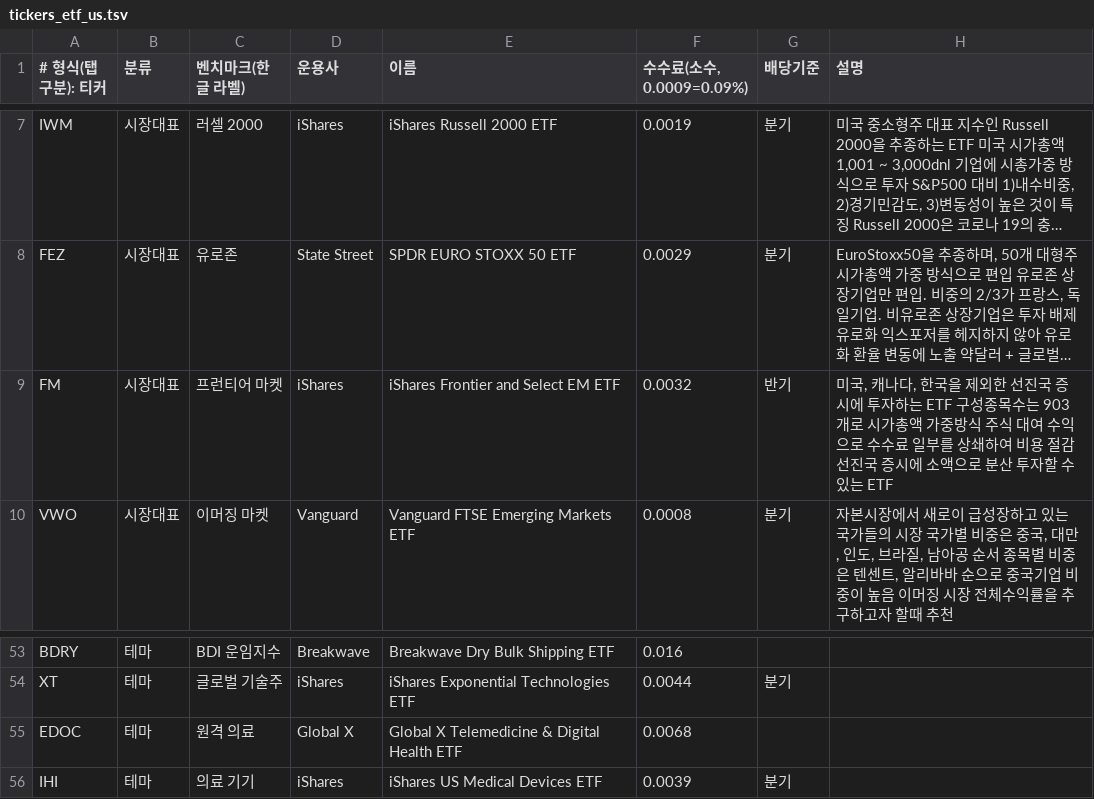
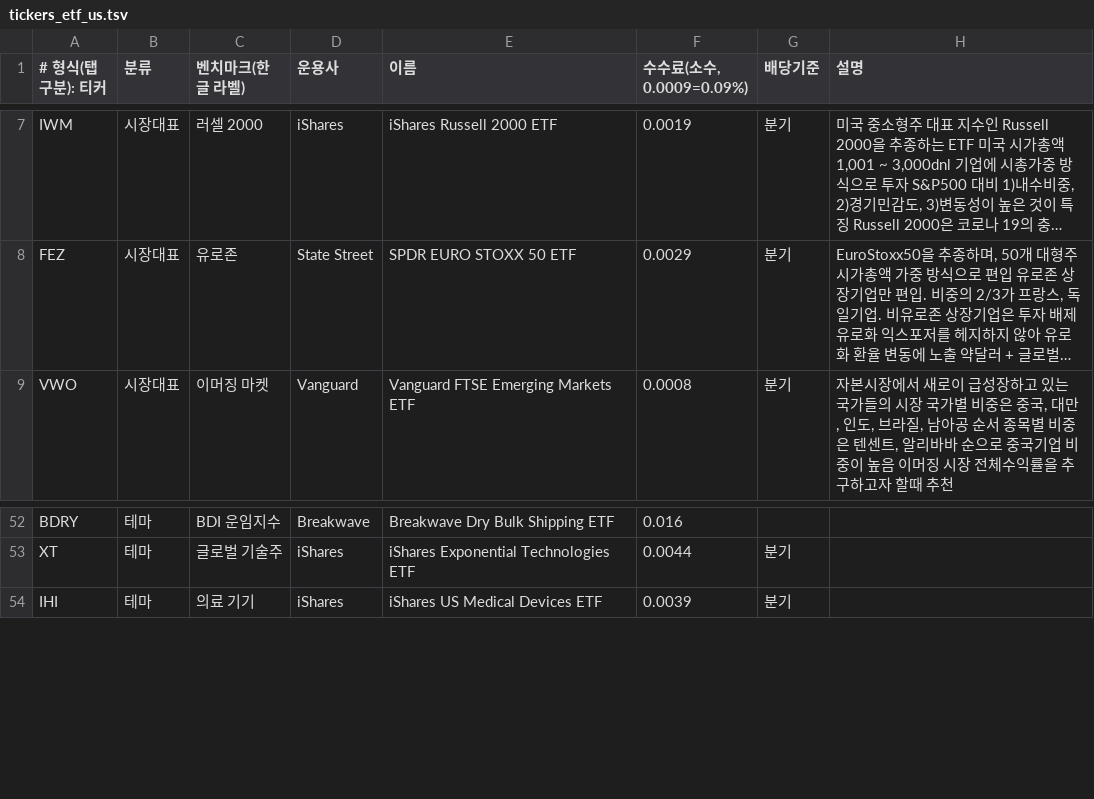
Before and after one commit to bumbumei/stockcycle, a TSV file: poc/tickers_etf_us.tsv, drawn as a sheet; only a part is shown, gaps mark what is left out; long unchanged cells end in …; the diff names each change by its address in the sheet, - before the commit and + after, or states it on an @@ line.

```diff
--- a/poc/tickers_etf_us.tsv
+++ b/poc/tickers_etf_us.tsv
-row 9: FM | 시장대표 | 프런티어 마켓 | iShares | iShares Frontier and Select EM ETF | 0.0032 | 반기 | 미국, 캐나다, 한국을 제외한 선진국 증시에 투자하는 ETF 구성종목수는 903개로 시가총액 가중방식 주식 대여 수익으로 수수료 일부를 상쇄하여 비용 절감 선진국 증시에 소액으로 분산 투자할 수 있는 ETF
-row 55: EDOC | 테마 | 원격 의료 | Global X | Global X Telemedicine & Digital Health ETF | 0.0068
```
Also changed, not shown: 1 other file.
